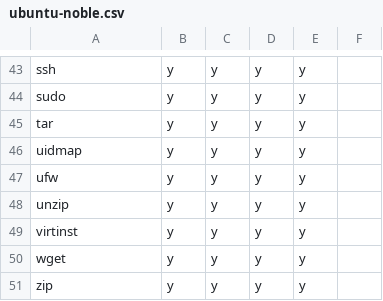
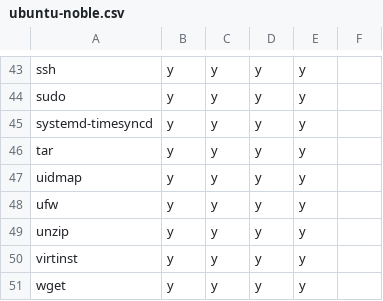
Before and after one commit to rvenutolo/packages, a CSV file: ubuntu-noble.csv, drawn as a sheet; only a part is shown, gaps mark what is left out; the shorter side is filled out with more unchanged rows.

Commit message:
add systemd-timesyncd

```diff
--- a/ubuntu-noble.csv
+++ b/ubuntu-noble.csv
@@ -44,2 +44,3 @@ ssh,y,y,y,y,
 sudo,y,y,y,y,
+systemd-timesyncd,y,y,y,y,
 tar,y,y,y,y,
```
